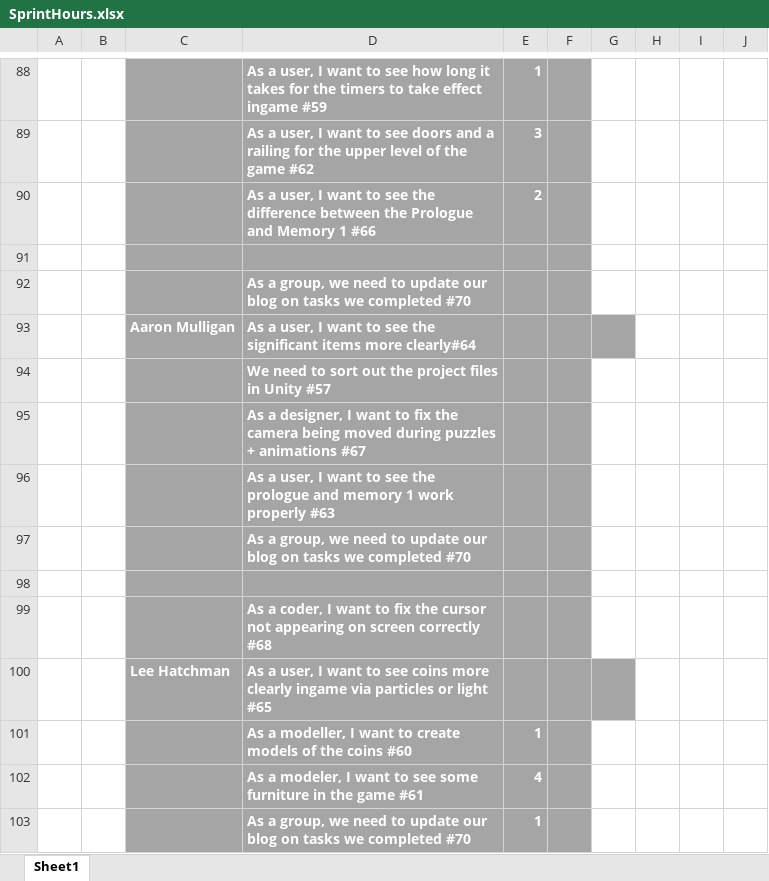
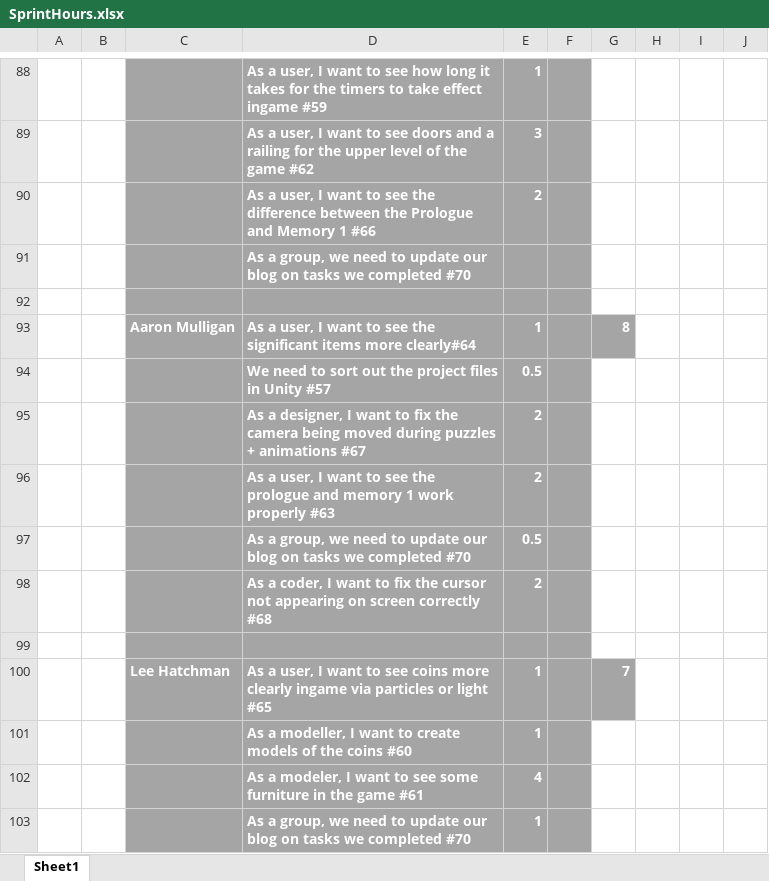
Before and after one commit to UoSGamesGroups/level-6-l6-group-1, an Excel workbook: Meeting Minutes/SprintHours.xlsx, sheet Sheet1, drawn as a sheet; only a part is shown, gaps mark what is left out; values as stored, in another font and other column widths than the file's, no borders; removed rows and columns are numbered as before the commit, all else as after; the diff names each change by its address in the sheet, - before the commit and + after, or states it on an @@ line.

Commit message:
- Added to presentation - Added to meeting minutes

```diff
--- a/Meeting Minutes/SprintHours.xlsx (sheet Sheet1)
+++ b/Meeting Minutes/SprintHours.xlsx (sheet Sheet1)
-row 91: (empty)
-row 92:  |  |  | As a group, we need to update our blog on tasks we completed #70
-row 93:  |  | Aaron Mulligan | As a user, I want to see the significant items more clearly#64
-row 94:  |  |  | We need to sort out the project files in Unity #57
-row 95:  |  |  | As a designer, I want to fix the camera being moved during puzzles + animations #67
-row 96:  |  |  | As a user, I want to see the prologue and memory 1 work properly #63
-row 99:  |  |  | As a coder, I want to fix the cursor not appearing on screen correctly #68
+row 93:  |  | Aaron Mulligan | As a user, I want to see the significant items more clearly#64 | 1 |  | 8
+row 94:  |  |  | We need to sort out the project files in Unity #57 | 0.5
+row 95:  |  |  | As a designer, I want to fix the camera being moved during puzzles + animations #67 | 2
+row 96:  |  |  | As a user, I want to see the prologue and memory 1 work properly #63 | 2
+row 97:  |  |  | As a group, we need to update our blog on tasks we completed #70 | 0.5
+row 98:  |  |  | As a coder, I want to fix the cursor not appearing on screen correctly #68 | 2
-row 99:  |  | Lee Hatchman | As a user, I want to see coins more clearly ingame via particles or light #65
+row 99: (empty)
-G99 fill: #A5A5A5
+G99 fill: none
+row 100:  |  | Lee Hatchman | As a user, I want to see coins more clearly ingame via particles or light #65 | 1 |  | 7
```
Also changed, not shown: 1 other file.
